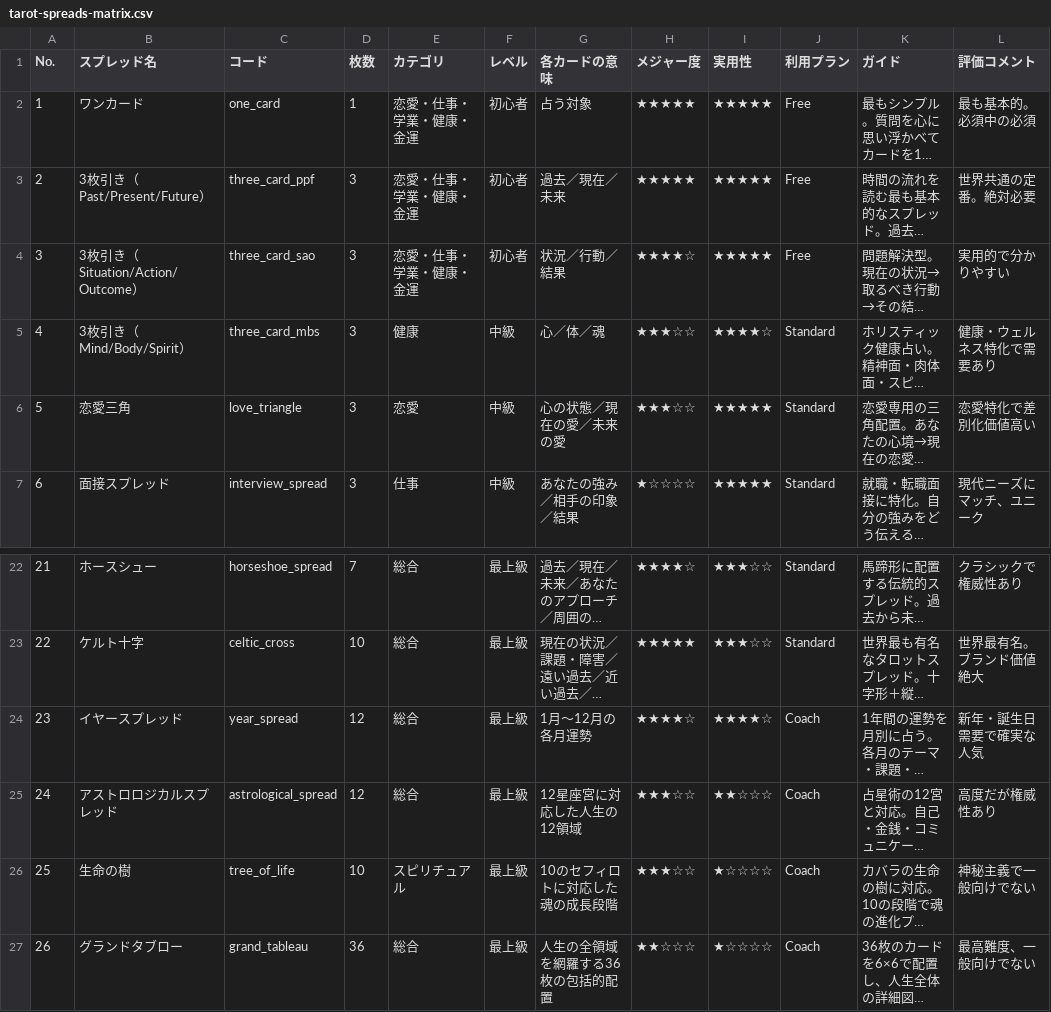
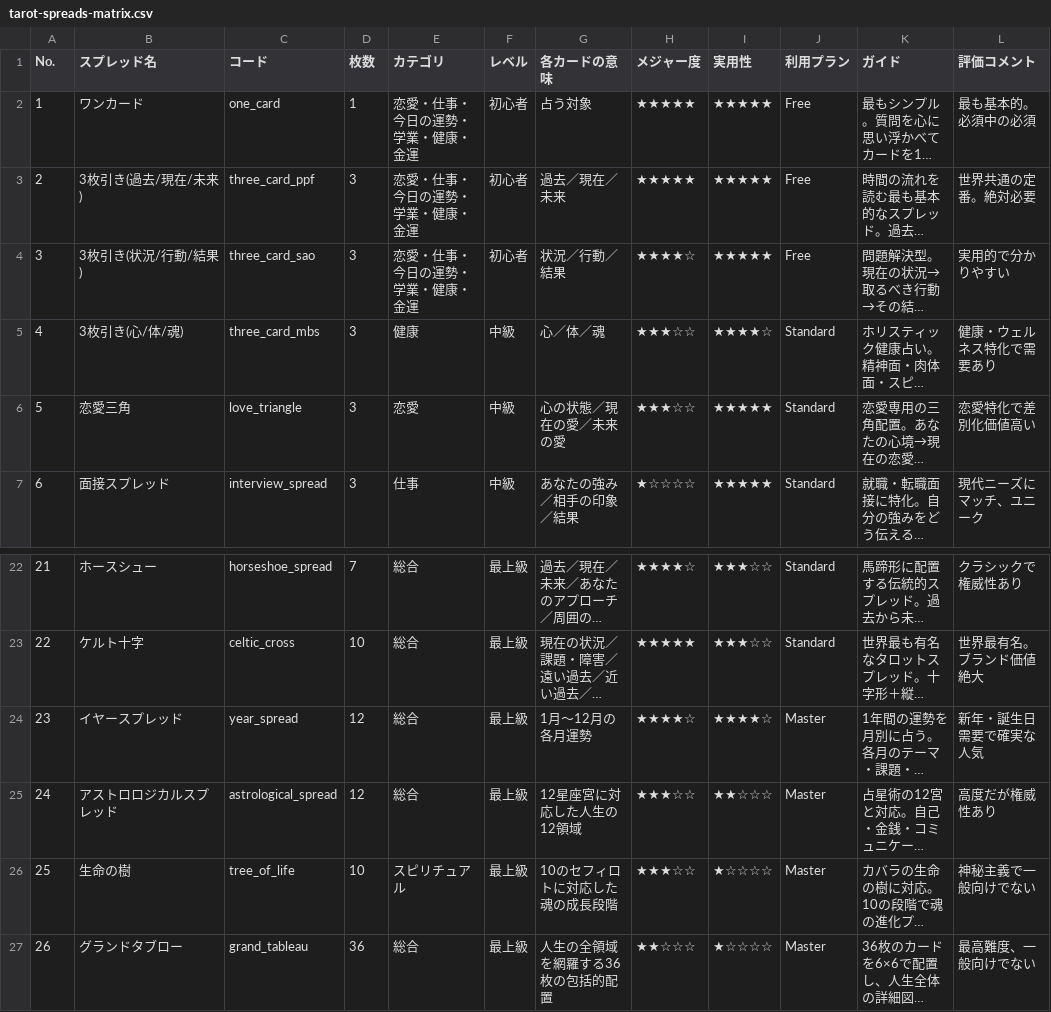
Before and after one commit to org-408/ai-tarot-chat, a CSV file: docs/tarot-spreads-matrix.csv, drawn as a sheet; only a part is shown, gaps mark what is left out; long unchanged cells end in …; the diff names each change by its address in the sheet, - before the commit and + after, or states it on an @@ line.

```diff
--- a/docs/tarot-spreads-matrix.csv
+++ b/docs/tarot-spreads-matrix.csv
-E2:E4 (カテゴリ): 恋愛・仕事・学業・健康・金運
+E2:E4 (カテゴリ): 恋愛・仕事・今日の運勢・学業・健康・金運
-B3 (スプレッド名): 3枚引き（Past/Present/Future）
+B3 (スプレッド名): 3枚引き(過去/現在/未来)
-B4 (スプレッド名): 3枚引き（Situation/Action/Outcome）
+B4 (スプレッド名): 3枚引き(状況/行動/結果)
-B5 (スプレッド名): 3枚引き（Mind/Body/Spirit）
+B5 (スプレッド名): 3枚引き(心/体/魂)
-J24:J27 (利用プラン): Coach
+J24:J27 (利用プラン): Master
```
Also changed, not shown: 2 other files.
